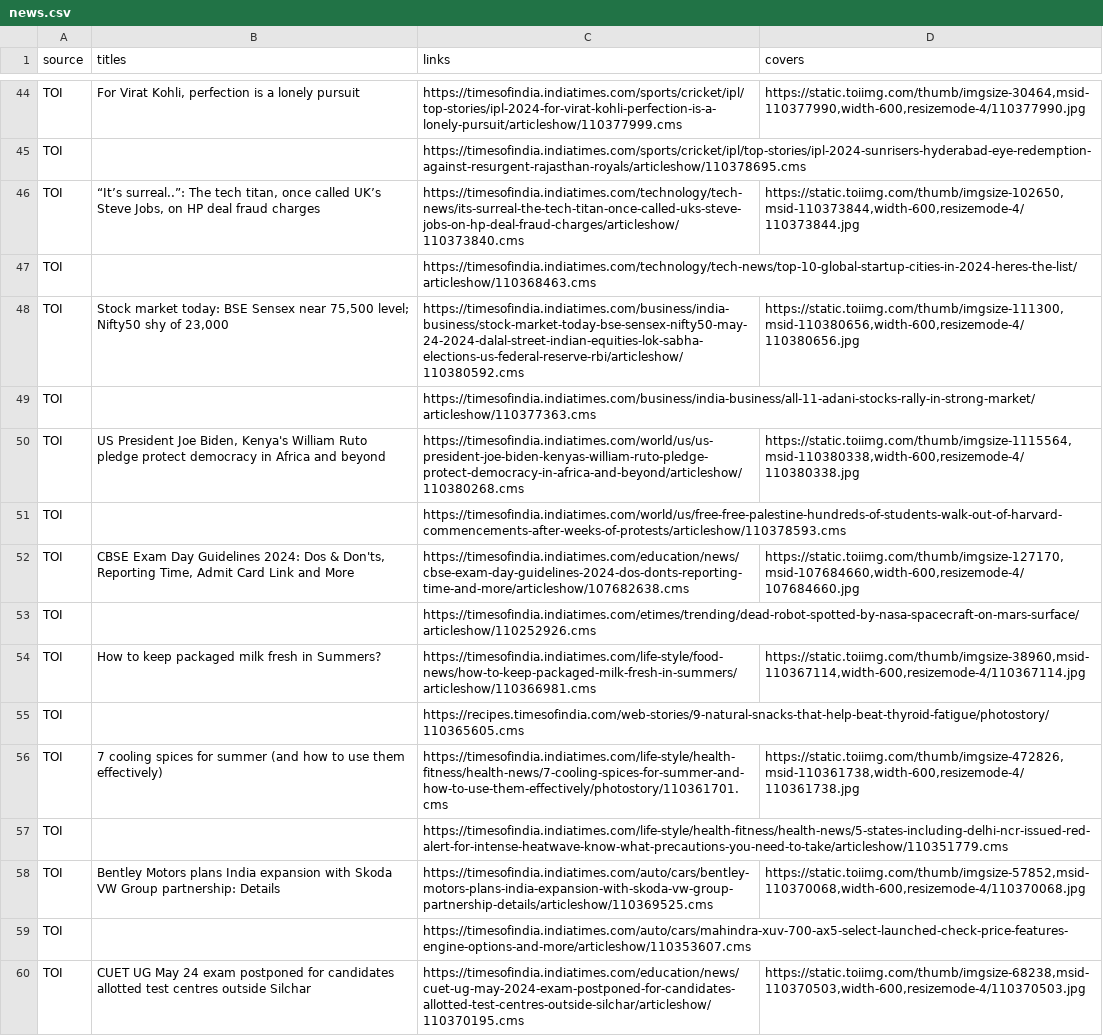
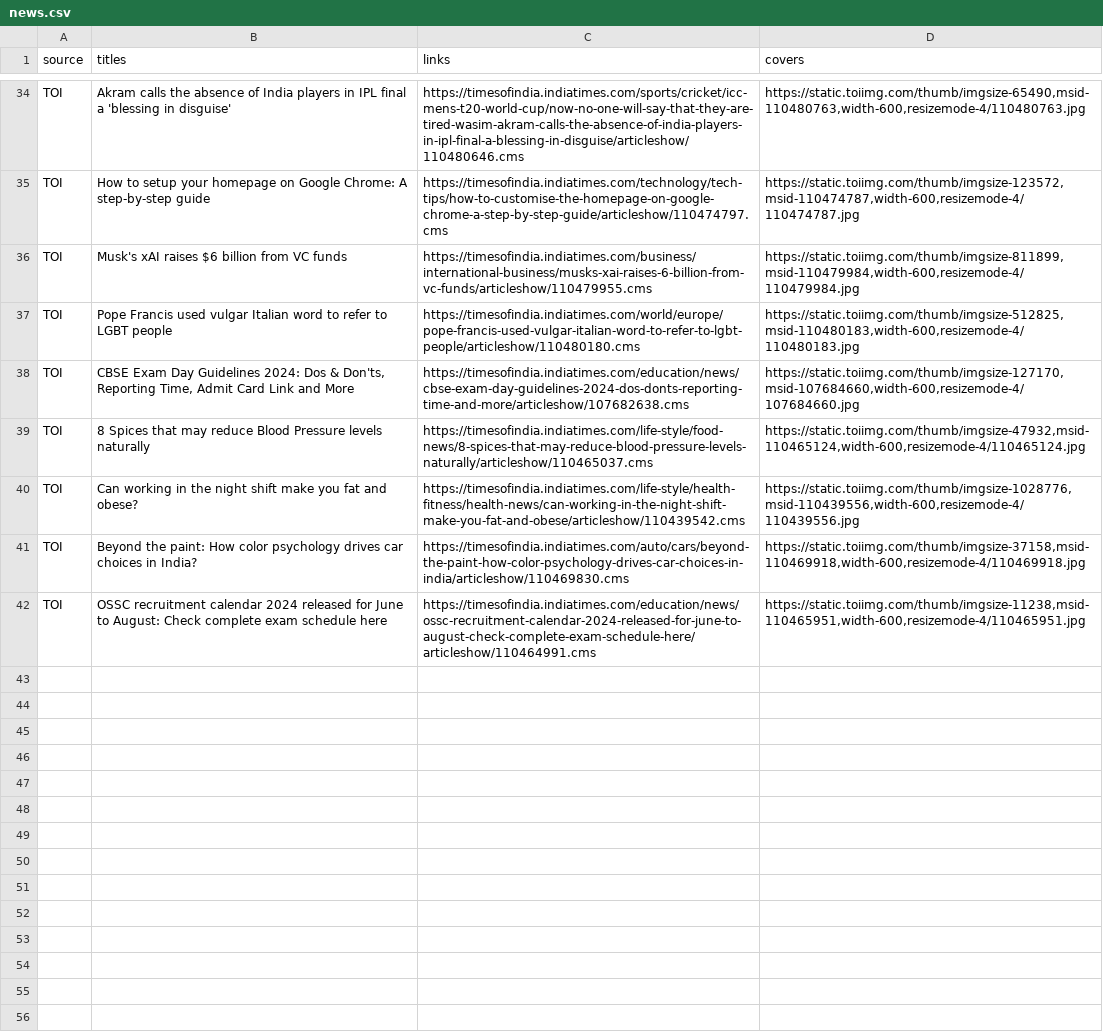
Before and after one commit to imsks/Learning-Python, a CSV file: mini-projects/scraping/FastSamachar/news.csv, drawn as a sheet; only a part is shown, gaps mark what is left out; removed rows and columns are numbered as before the commit, all else as after; the diff covers the shown part only; the diff names each change by its address in the sheet, - before the commit and + after, or states it on an @@ line.

```diff
--- a/mini-projects/scraping/FastSamachar/news.csv
+++ b/mini-projects/scraping/FastSamachar/news.csv
-B34 (titles): For Virat Kohli, perfection is a lonely pursuit
+B34 (titles): Akram calls the absence of India players in IPL final a 'blessing in disguise'
-C34 (links): https://timesofindia.indiatimes.com/sports/cricket/ipl/top-stories/ipl-2024-for-virat-kohli-perfection-is-a-lonely-pursuit/articleshow/110377999.cms
+C34 (links): https://timesofindia.indiatimes.com/sports/cricket/icc-mens-t20-world-cup/now-no-one-will-say-that-they-are-tired-wasim-akram-calls-the-absence-of-india-players-in-ipl-final-a-blessing-in-disguise/articleshow/110480646.cms
-D34 (covers): https://static.toiimg.com/thumb/imgsize-30464,msid-110377990,width-600,resizemode-4/110377990.jpg
+D34 (covers): https://static.toiimg.com/thumb/imgsize-65490,msid-110480763,width-600,resizemode-4/110480763.jpg
-row 45: TOI |  | https://timesofindia.indiatimes.com/sports/cricket/ipl/top-stories/ipl-2024-sunrisers-hyderabad-eye-redemption-against-resurgent-rajasthan-royals/articleshow/110378695.cms
-B35 (titles): “It’s surreal..”: The tech titan, once called UK’s Steve Jobs, on HP deal fraud charges
+B35 (titles): How to setup your homepage on Google Chrome: A step-by-step guide
-C35 (links): https://timesofindia.indiatimes.com/technology/tech-news/its-surreal-the-tech-titan-once-called-uks-steve-jobs-on-hp-deal-fraud-charges/articleshow/110373840.cms
+C35 (links): https://timesofindia.indiatimes.com/technology/tech-tips/how-to-customise-the-homepage-on-google-chrome-a-step-by-step-guide/articleshow/110474797.cms
-D35 (covers): https://static.toiimg.com/thumb/imgsize-102650,msid-110373844,width-600,resizemode-4/110373844.jpg
+D35 (covers): https://static.toiimg.com/thumb/imgsize-123572,msid-110474787,width-600,resizemode-4/110474787.jpg
-row 47: TOI |  | https://timesofindia.indiatimes.com/technology/tech-news/top-10-global-startup-cities-in-2024-heres-the-list/articleshow/110368463.cms
-B36 (titles): Stock market today: BSE Sensex near 75,500 level; Nifty50 shy of 23,000
+B36 (titles): Musk's xAI raises $6 billion from VC funds
-C36 (links): https://timesofindia.indiatimes.com/business/india-business/stock-market-today-bse-sensex-nifty50-may-24-2024-dalal-street-indian-equities-lok-sabha-elections-us-federal-reserve-rbi/articleshow/110380592.cms
+C36 (links): https://timesofindia.indiatimes.com/business/international-business/musks-xai-raises-6-billion-from-vc-funds/articleshow/110479955.cms
-D36 (covers): https://static.toiimg.com/thumb/imgsize-111300,msid-110380656,width-600,resizemode-4/110380656.jpg
+D36 (covers): https://static.toiimg.com/thumb/imgsize-811899,msid-110479984,width-600,resizemode-4/110479984.jpg
-row 49: TOI |  | https://timesofindia.indiatimes.com/business/india-business/all-11-adani-stocks-rally-in-strong-market/articleshow/110377363.cms
-B37 (titles): US President Joe Biden, Kenya's William Ruto pledge protect democracy in Africa and beyond
+B37 (titles): Pope Francis used vulgar Italian word to refer to LGBT people
-C37 (links): https://timesofindia.indiatimes.com/world/us/us-president-joe-biden-kenyas-william-ruto-pledge-protect-democracy-in-africa-and-beyond/articleshow/110380268.cms
+C37 (links): https://timesofindia.indiatimes.com/world/europe/pope-francis-used-vulgar-italian-word-to-refer-to-lgbt-people/articleshow/110480180.cms
-D37 (covers): https://static.toiimg.com/thumb/imgsize-1115564,msid-110380338,width-600,resizemode-4/110380338.jpg
+D37 (covers): https://static.toiimg.com/thumb/imgsize-512825,msid-110480183,width-600,resizemode-4/110480183.jpg
-row 51: TOI |  | https://timesofindia.indiatimes.com/world/us/free-free-palestine-hundreds-of-students-walk-out-of-harvard-commencements-after-weeks-of-protests/articleshow/110378593.cms
-row 53: TOI |  | https://timesofindia.indiatimes.com/etimes/trending/dead-robot-spotted-by-nasa-spacecraft-on-mars-surface/articleshow/110252926.cms
-B39 (titles): How to keep packaged milk fresh in Summers?
+B39 (titles): 8 Spices that may reduce Blood Pressure levels naturally
-C39 (links): https://timesofindia.indiatimes.com/life-style/food-news/how-to-keep-packaged-milk-fresh-in-summers/articleshow/110366981.cms
+C39 (links): https://timesofindia.indiatimes.com/life-style/food-news/8-spices-that-may-reduce-blood-pressure-levels-naturally/articleshow/110465037.cms
-D39 (covers): https://static.toiimg.com/thumb/imgsize-38960,msid-110367114,width-600,resizemode-4/110367114.jpg
+D39 (covers): https://static.toiimg.com/thumb/imgsize-47932,msid-110465124,width-600,resizemode-4/110465124.jpg
-row 55: TOI |  | https://recipes.timesofindia.com/web-stories/9-natural-snacks-that-help-beat-thyroid-fatigue/photostory/110365605.cms
-B40 (titles): 7 cooling spices for summer (and how to use them effectively)
+B40 (titles): Can working in the night shift make you fat and obese?
-C40 (links): https://timesofindia.indiatimes.com/life-style/health-fitness/health-news/7-cooling-spices-for-summer-and-how-to-use-them-effectively/photostory/110361701.cms
+C40 (links): https://timesofindia.indiatimes.com/life-style/health-fitness/health-news/can-working-in-the-night-shift-make-you-fat-and-obese/articleshow/110439542.cms
-D40 (covers): https://static.toiimg.com/thumb/imgsize-472826,msid-110361738,width-600,resizemode-4/110361738.jpg
+D40 (covers): https://static.toiimg.com/thumb/imgsize-1028776,msid-110439556,width-600,resizemode-4/110439556.jpg
-row 57: TOI |  | https://timesofindia.indiatimes.com/life-style/health-fitness/health-news/5-states-including-delhi-ncr-issued-red-alert-for-intense-heatwave-know-what-precautions-you-need-to-take/articleshow/110351779.cms
-B41 (titles): Bentley Motors plans India expansion with Skoda VW Group partnership: Details
+B41 (titles): Beyond the paint: How color psychology drives car choices in India?
-C41 (links): https://timesofindia.indiatimes.com/auto/cars/bentley-motors-plans-india-expansion-with-skoda-vw-group-partnership-details/articleshow/110369525.cms
+C41 (links): https://timesofindia.indiatimes.com/auto/cars/beyond-the-paint-how-color-psychology-drives-car-choices-in-india/articleshow/110469830.cms
-D41 (covers): https://static.toiimg.com/thumb/imgsize-57852,msid-110370068,width-600,resizemode-4/110370068.jpg
+D41 (covers): https://static.toiimg.com/thumb/imgsize-37158,msid-110469918,width-600,resizemode-4/110469918.jpg
-row 59: TOI |  | https://timesofindia.indiatimes.com/auto/cars/mahindra-xuv-700-ax5-select-launched-check-price-features-engine-options-and-more/articleshow/110353607.cms
-B42 (titles): CUET UG May 24 exam postponed for candidates allotted test centres outside Silchar
+B42 (titles): OSSC recruitment calendar 2024 released for June to August: Check complete exam schedule here
-C42 (links): https://timesofindia.indiatimes.com/education/news/cuet-ug-may-2024-exam-postponed-for-candidates-allotted-test-centres-outside-silchar/articleshow/110370195.cms
+C42 (links): https://timesofindia.indiatimes.com/education/news/ossc-recruitment-calendar-2024-released-for-june-to-august-check-complete-exam-schedule-here/articleshow/110464991.cms
-D42 (covers): https://static.toiimg.com/thumb/imgsize-68238,msid-110370503,width-600,resizemode-4/110370503.jpg
+D42 (covers): https://static.toiimg.com/thumb/imgsize-11238,msid-110465951,width-600,resizemode-4/110465951.jpg
```
Also changed, not shown: 11 removed rows and 95 edited cells elsewhere in this file, 2 other files.
